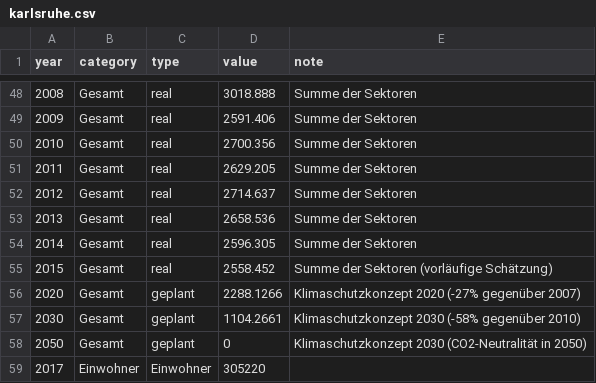
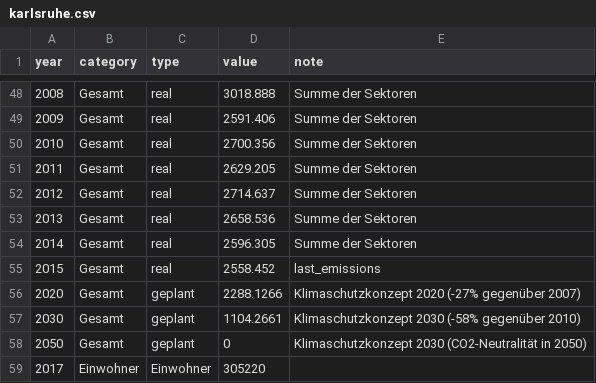
Before and after one commit to codeformuenster/klimawatch, a CSV file: data/karlsruhe.csv, drawn as a sheet; only a part is shown, gaps mark what is left out.

```diff
--- a/data/karlsruhe.csv
+++ b/data/karlsruhe.csv
@@ -54,3 +54,3 @@ year,category,type,value,note
 2014,Gesamt,real,2596.305,Summe der Sektoren
-2015,Gesamt,real,2558.452,Summe der Sektoren (vorläufige Schätzung)
+2015,Gesamt,real,2558.452,last_emissions
 2020,Gesamt,geplant,2288.1266,Klimaschutzkonzept 2020 (-27% gegenüber 2007)
```
Also changed, not shown: 4 other files.
